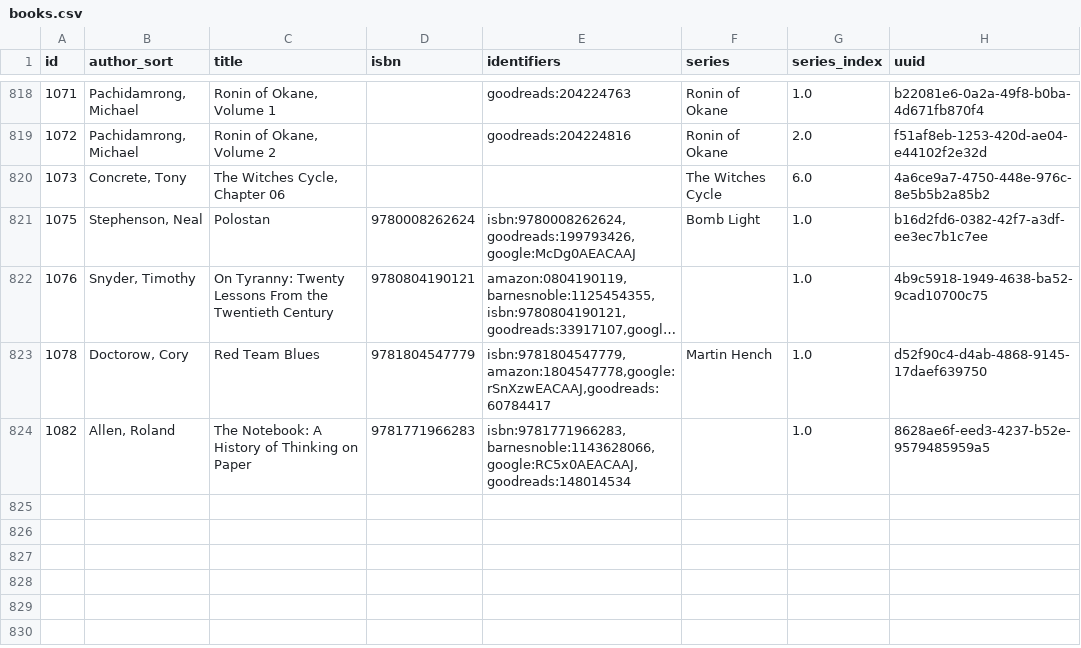
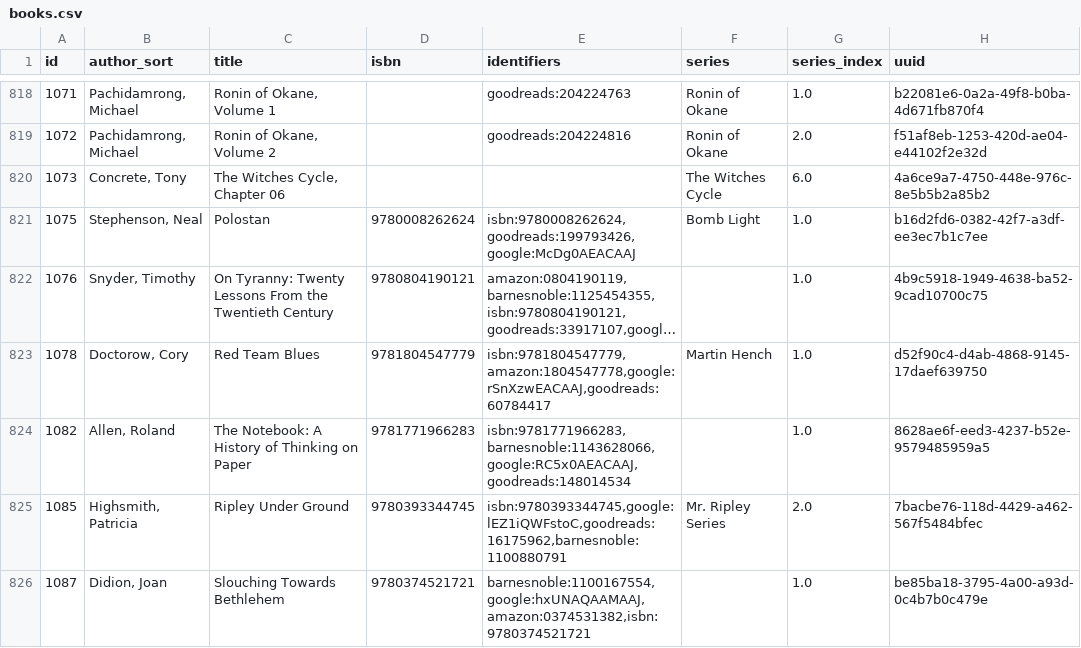
Before and after one commit to pigmonkey/pig-monkey.com, a CSV file: content/media/library/books.csv, drawn as a sheet; only a part is shown, gaps mark what is left out; long unchanged cells end in ….

Commit message:
update books

```diff
--- a/content/media/library/books.csv
+++ b/content/media/library/books.csv
@@ -824 +824,3 @@ id,author_sort,title,isbn,identifiers,series,series_index,uuid
 "1082","Allen, Roland","The Notebook: A History of Thinking on Paper","9781771966283","isbn:9781771966283,barnesnoble:1143628066,google:RC5x0AEACAAJ,goodreads:148014534","","1.0","8628ae6f-eed3-4237-b52e-9579485959a5"
+"1085","Highsmith, Patricia","Ripley Under Ground","9780393344745","isbn:9780393344745,google:lEZ1iQWFstoC,goodreads:16175962,barnesnoble:1100880791","Mr. Ripley Series","2.0","7bacbe76-118d-4429-a462-567f5484bfec"
+"1087","Didion, Joan","Slouching Towards Bethlehem","9780374521721","barnesnoble:1100167554,google:hxUNAQAAMAAJ,amazon:0374531382,isbn:9780374521721","","1.0","be85ba18-3795-4a00-a93d-0c4b7b0c479e"
```
Also changed, not shown: 1 other file.
